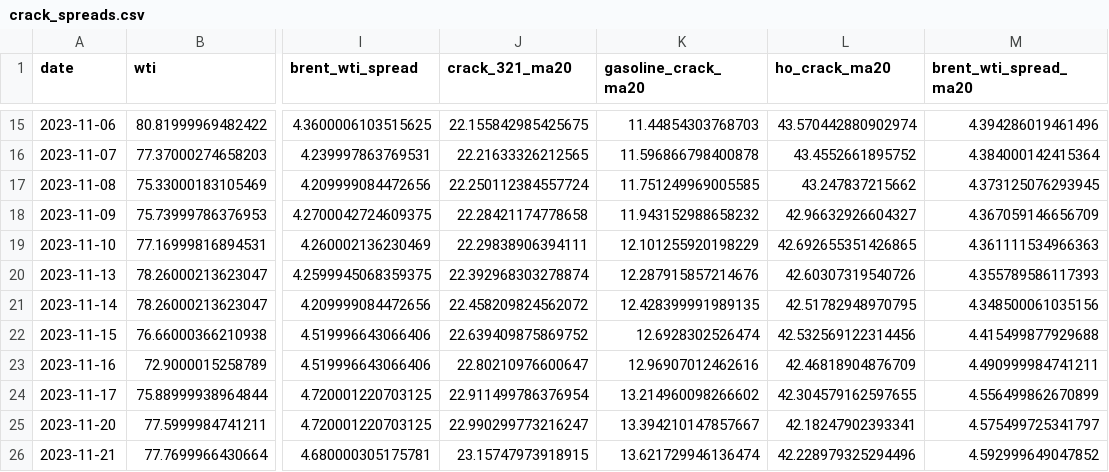
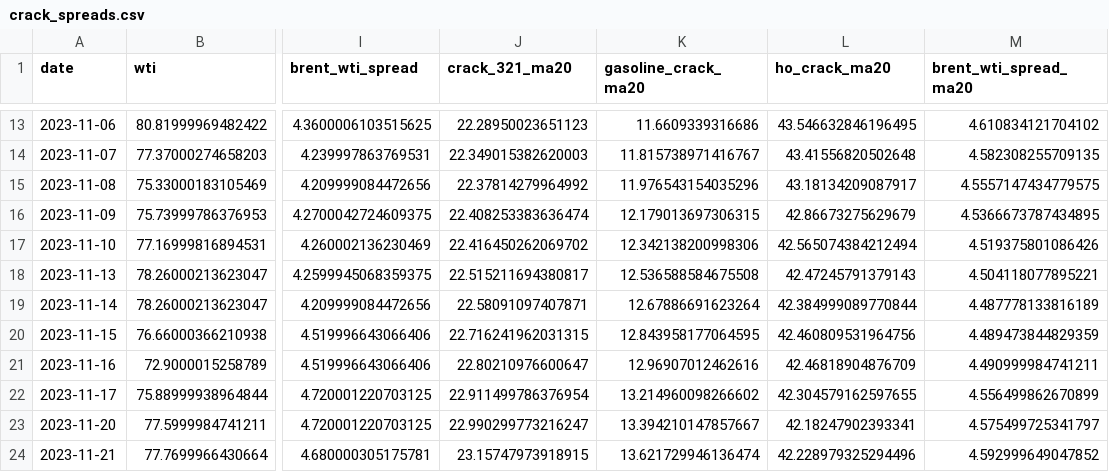
Before and after one commit to ela113arm-arch/macro-data-tracker, a CSV file: data/crack_spreads.csv, drawn as a sheet; only a part is shown, gaps mark what is left out; addresses are those after the commit; the diff covers the shown part only; the diff names each change by its address in the sheet, - before the commit and + after, or states it on an @@ line.

```diff
--- a/data/crack_spreads.csv
+++ b/data/crack_spreads.csv
-J13 (crack_321_ma20): 22.155842985425675
+J13 (crack_321_ma20): 22.28950023651123
-K13 (gasoline_crack_ma20): 11.44854303768703
+K13 (gasoline_crack_ma20): 11.6609339316686
-L13 (ho_crack_ma20): 43.570442880902974
+L13 (ho_crack_ma20): 43.546632846196495
-M13 (brent_wti_spread_ma20): 4.394286019461496
+M13 (brent_wti_spread_ma20): 4.610834121704102
-J14 (crack_321_ma20): 22.21633326212565
+J14 (crack_321_ma20): 22.349015382620003
-K14 (gasoline_crack_ma20): 11.596866798400878
+K14 (gasoline_crack_ma20): 11.815738971416767
-L14 (ho_crack_ma20): 43.4552661895752
+L14 (ho_crack_ma20): 43.41556820502648
-M14 (brent_wti_spread_ma20): 4.384000142415364
+M14 (brent_wti_spread_ma20): 4.582308255709135
-J15 (crack_321_ma20): 22.250112384557724
+J15 (crack_321_ma20): 22.37814279964992
-K15 (gasoline_crack_ma20): 11.751249969005585
+K15 (gasoline_crack_ma20): 11.976543154035296
-L15 (ho_crack_ma20): 43.247837215662
+L15 (ho_crack_ma20): 43.18134209087917
-M15 (brent_wti_spread_ma20): 4.373125076293945
+M15 (brent_wti_spread_ma20): 4.5557147434779575
-J16 (crack_321_ma20): 22.28421174778658
+J16 (crack_321_ma20): 22.408253383636474
-K16 (gasoline_crack_ma20): 11.943152988658232
+K16 (gasoline_crack_ma20): 12.179013697306315
-L16 (ho_crack_ma20): 42.96632926604327
+L16 (ho_crack_ma20): 42.86673275629679
-M16 (brent_wti_spread_ma20): 4.367059146656709
+M16 (brent_wti_spread_ma20): 4.5366673787434895
-J17 (crack_321_ma20): 22.29838906394111
+J17 (crack_321_ma20): 22.416450262069702
-K17 (gasoline_crack_ma20): 12.101255920198229
+K17 (gasoline_crack_ma20): 12.342138200998306
-L17 (ho_crack_ma20): 42.692655351426865
+L17 (ho_crack_ma20): 42.565074384212494
-M17 (brent_wti_spread_ma20): 4.361111534966363
+M17 (brent_wti_spread_ma20): 4.519375801086426
-J18 (crack_321_ma20): 22.392968303278874
+J18 (crack_321_ma20): 22.515211694380817
-K18 (gasoline_crack_ma20): 12.287915857214676
+K18 (gasoline_crack_ma20): 12.536588584675508
-L18 (ho_crack_ma20): 42.60307319540726
+L18 (ho_crack_ma20): 42.47245791379143
-M18 (brent_wti_spread_ma20): 4.355789586117393
+M18 (brent_wti_spread_ma20): 4.504118077895221
-J19 (crack_321_ma20): 22.458209824562072
+J19 (crack_321_ma20): 22.58091097407871
-K19 (gasoline_crack_ma20): 12.428399991989135
+K19 (gasoline_crack_ma20): 12.67886691623264
-L19 (ho_crack_ma20): 42.51782948970795
+L19 (ho_crack_ma20): 42.384999089770844
-M19 (brent_wti_spread_ma20): 4.348500061035156
+M19 (brent_wti_spread_ma20): 4.487778133816189
-J20 (crack_321_ma20): 22.639409875869752
+J20 (crack_321_ma20): 22.716241962031315
-K20 (gasoline_crack_ma20): 12.6928302526474
+K20 (gasoline_crack_ma20): 12.843958177064595
-L20 (ho_crack_ma20): 42.532569122314456
+L20 (ho_crack_ma20): 42.460809531964756
-M20 (brent_wti_spread_ma20): 4.415499877929688
+M20 (brent_wti_spread_ma20): 4.489473844829359
```
Also changed, not shown: 1 added row, 2 removed rows and 56 edited cells elsewhere in this file, data/days_of_supply.csv, data/market_prices.csv, 18 other files.
